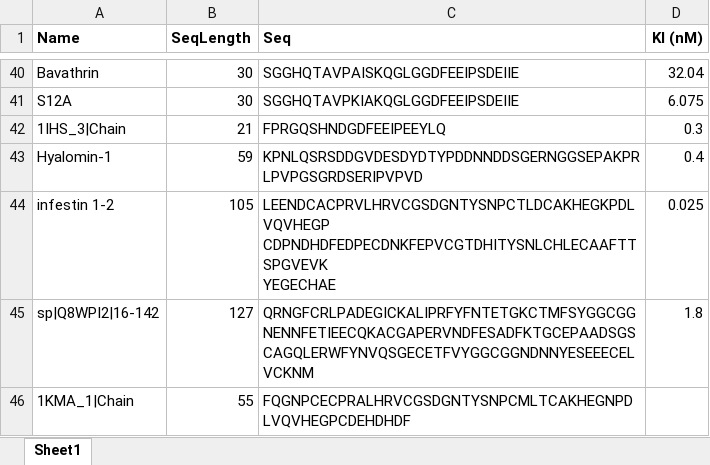
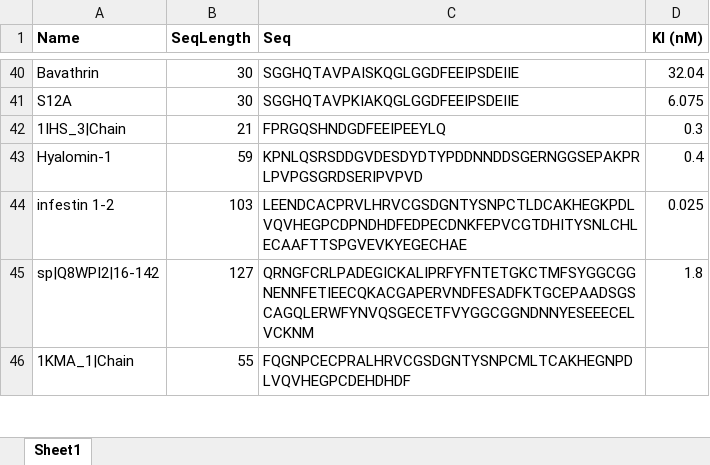
Before and after one commit to peter-splitice/Antithrombin-Peptide-Regression, an Excel workbook: Positive Ki.xlsx, sheet Sheet1, drawn as a sheet; only a part is shown, gaps mark what is left out; values as stored, in another font and other column widths than the file's, no borders; ↵ is a line break in a cell; the diff names each change by its address in the sheet, - before the commit and + after, or states it on an @@ line.

Commit message:
4/20/2023: Redoing the regression only portion with new data.

```diff
--- a/Positive Ki.xlsx (sheet Sheet1)
+++ b/Positive Ki.xlsx (sheet Sheet1)
-B44 (SeqLength): 105
+B44 (SeqLength): 103
-C44 (Seq): LEENDCACPRVLHRVCGSDGNTYSNPCTLDCAKHEGKPDLVQVHEGP ↵ CDPNDHDFEDPECDNKFEPVCGTDHITYSNLCHLECAAFTTSPGVEVK ↵ YEGECHAE
+C44 (Seq): LEENDCACPRVLHRVCGSDGNTYSNPCTLDCAKHEGKPDLVQVHEGPCDPNDHDFEDPECDNKFEPVCGTDHITYSNLCHLECAAFTTSPGVEVKYEGECHAE
```
Also changed, not shown: 4 other files.
